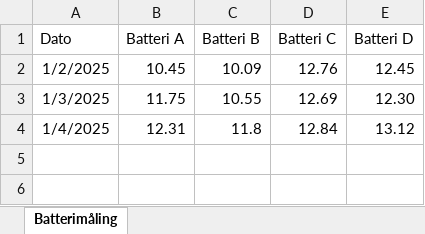
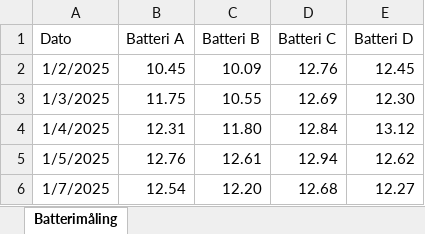
Before and after one commit to pboedker/mini-el-ECU, an Excel workbook: Schematics/Batteri.xlsx, sheet Batterimåling, drawn as a sheet; values as stored, in another font and other column widths than the file's, no borders; charts and pictures not drawn; the diff names each change by its address in the sheet, - before the commit and + after, or states it on an @@ line.

Commit message:
Battery voltages after a couple of rest days.

```diff
--- a/Schematics/Batteri.xlsx (sheet Batterimåling)
+++ b/Schematics/Batteri.xlsx (sheet Batterimåling)
-C4 (Batteri B): 11.8
+C4 (Batteri B): 11.80
+row 5: 1/5/2025 | 12.76 | 12.61 | 12.94 | 12.62
+row 6: 1/7/2025 | 12.54 | 12.20 | 12.68 | 12.27
```
Also changed, not shown: charts or pictures.
